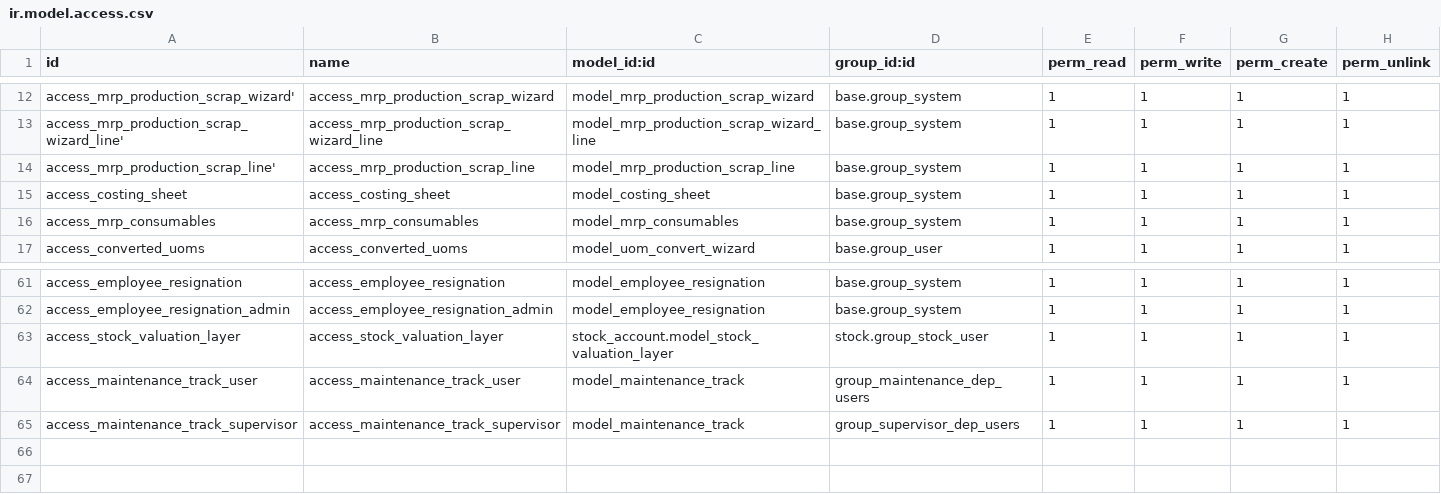
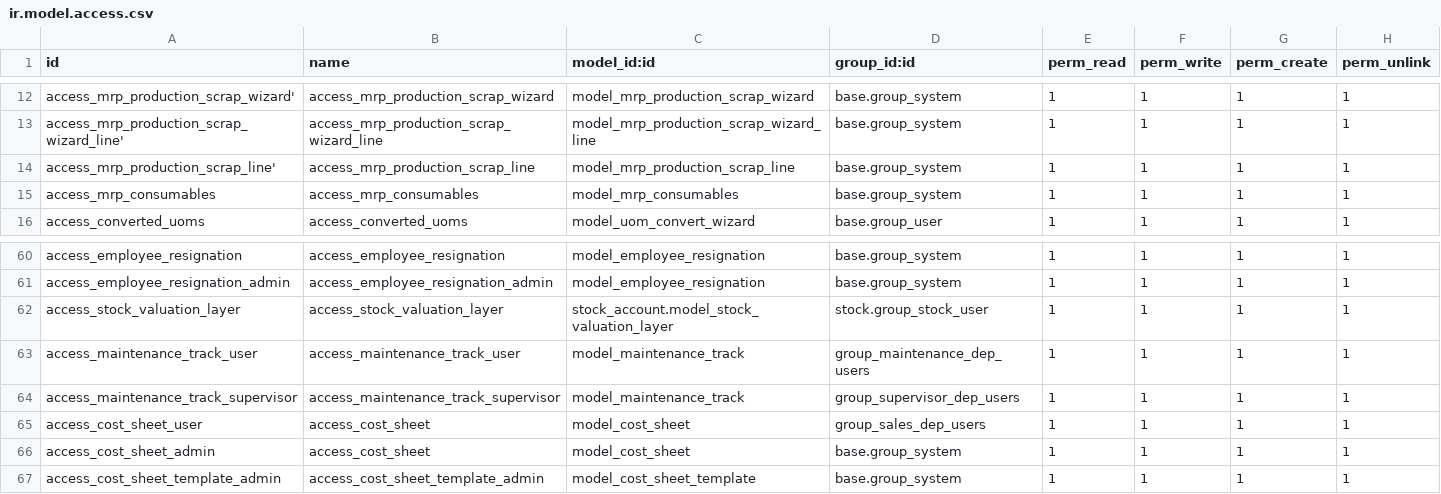
Before and after one commit to KritikaAgeis/Famti, a CSV file: famti/security/ir.model.access.csv, drawn as a sheet; only a part is shown, gaps mark what is left out.

Commit message:
Added cost sheet feature

```diff
--- a/famti/security/ir.model.access.csv
+++ b/famti/security/ir.model.access.csv
@@ -14,3 +14,2 @@ access_mrp_production_scrap_wizard_line',access_mrp_production_scrap_wizard_line
 access_mrp_production_scrap_line',access_mrp_production_scrap_line,model_mrp_production_scrap_line,base.group_system,1,1,1,1
-access_costing_sheet,access_costing_sheet,model_costing_sheet,base.group_system,1,1,1,1
 access_mrp_consumables,access_mrp_consumables,model_mrp_consumables,base.group_system,1,1,1,1
@@ -65 +64,4 @@ access_maintenance_track_user,access_maintenance_track_user,model_maintenance_tr
 access_maintenance_track_supervisor,access_maintenance_track_supervisor,model_maintenance_track,group_supervisor_dep_users,1,1,1,1
+access_cost_sheet_user,access_cost_sheet,model_cost_sheet,group_sales_dep_users,1,1,1,1
+access_cost_sheet_admin,access_cost_sheet,model_cost_sheet,base.group_system,1,1,1,1
+access_cost_sheet_template_admin,access_cost_sheet_template_admin,model_cost_sheet_template,base.group_system,1,1,1,1
```
Also changed, not shown: 6 other files.
